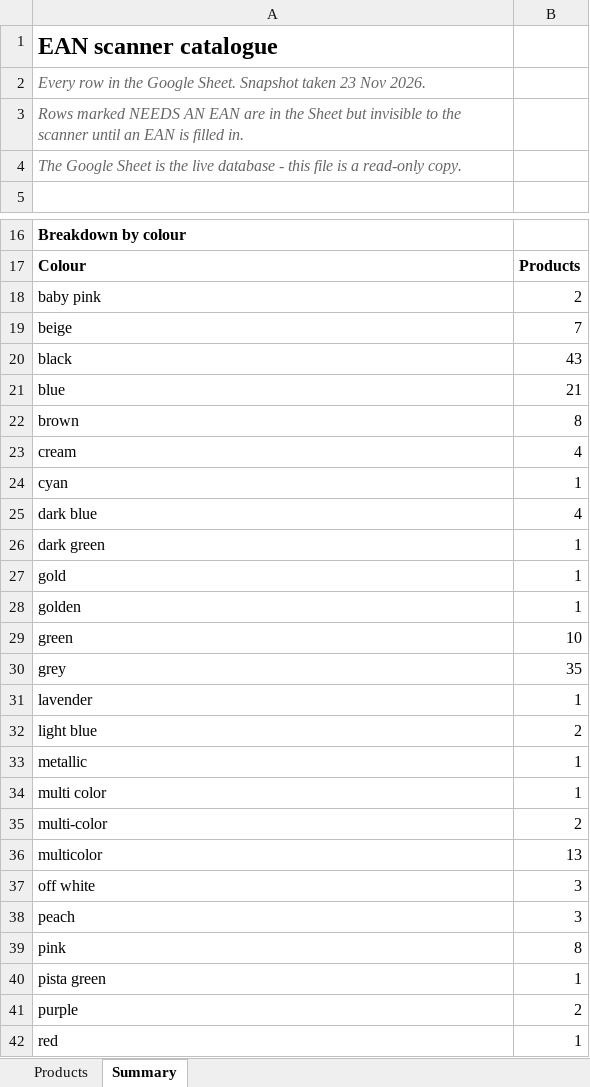
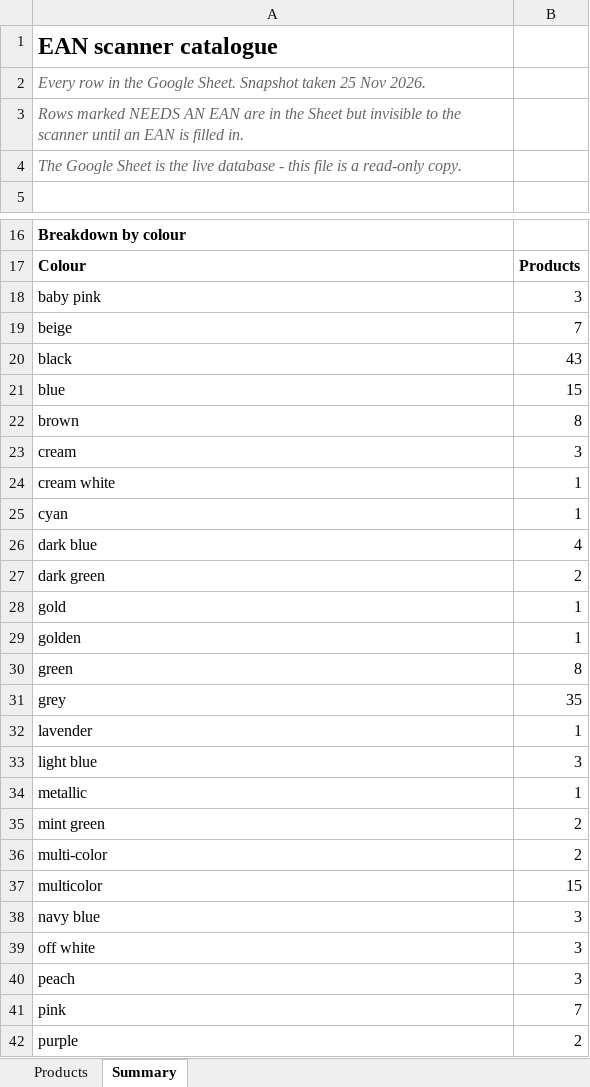
Before and after one commit to Aimubh/EAN_scanner, an Excel workbook: catalogue-2026-11-23.xlsx, sheet Summary, drawn as a sheet; only a part is shown, gaps mark what is left out; the shorter side is filled out with more unchanged rows; values as stored, in another font and other column widths than the file's, no borders; removed rows and columns are numbered as before the commit, all else as after; the diff covers the shown part only; the diff names each change by its address in the sheet, - before the commit and + after, or states it on an @@ line.

```diff
--- a/catalogue-2026-11-23.xlsx (sheet Summary)
+++ b/catalogue-2026-11-23.xlsx (sheet Summary)
-A2: …Snapshot taken 23 Nov 2026.
+A2: …Snapshot taken 25 Nov 2026.
-B18: 2
+B18: 3
-B21: 21
+B21: 15
-B23: 4
+B23: 3
+row 24: cream white | 1
-B27: 1
+B27: 2
-B30: 10
+B30: 8
-B33: 2
+B33: 3
-row 34: multi color | 1
+row 35: mint green | 2
-B37: 13
+B37: 15
+row 38: navy blue | 3
-B41: 8
+B41: 7
-row 40: pista green | 1
```
Also changed, not shown: 1 added row, 1 removed row and 2 edited cells elsewhere in this sheet, sheet Products, formulas that keep their value, 1 other file.
